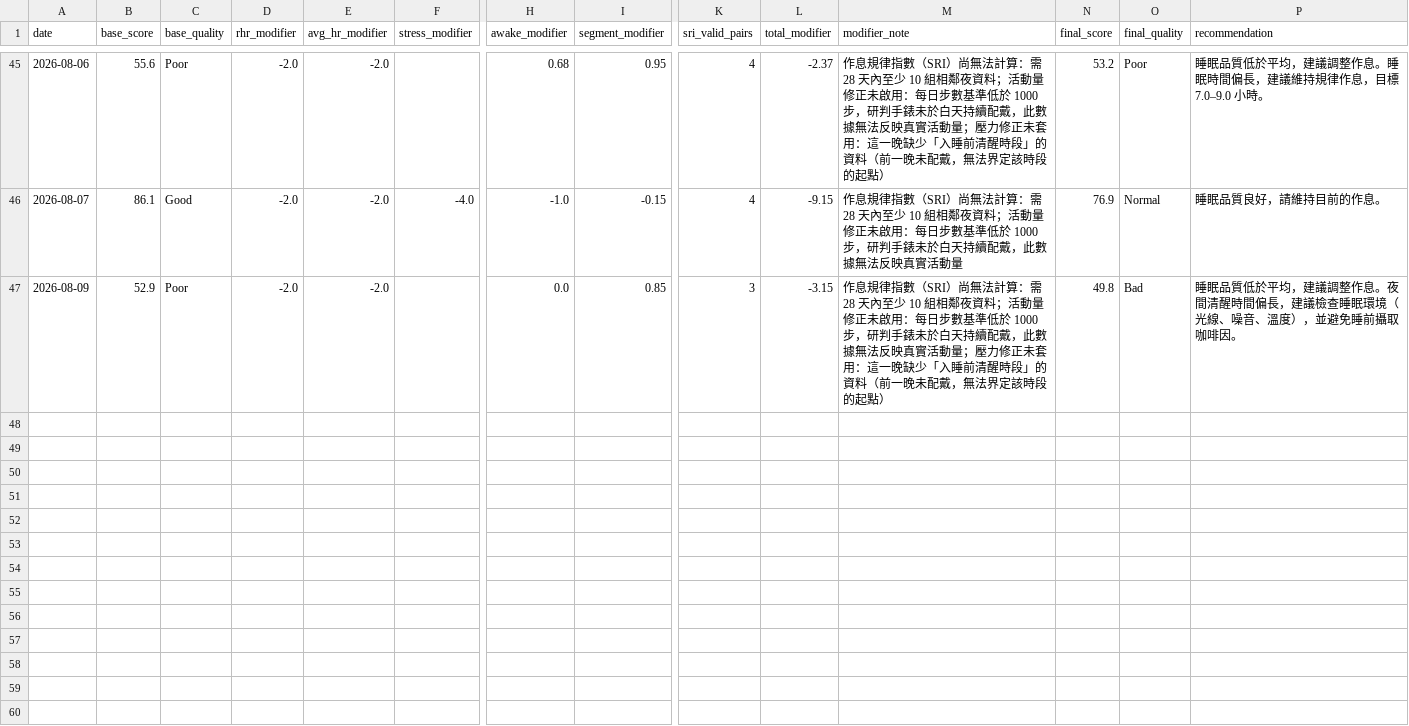
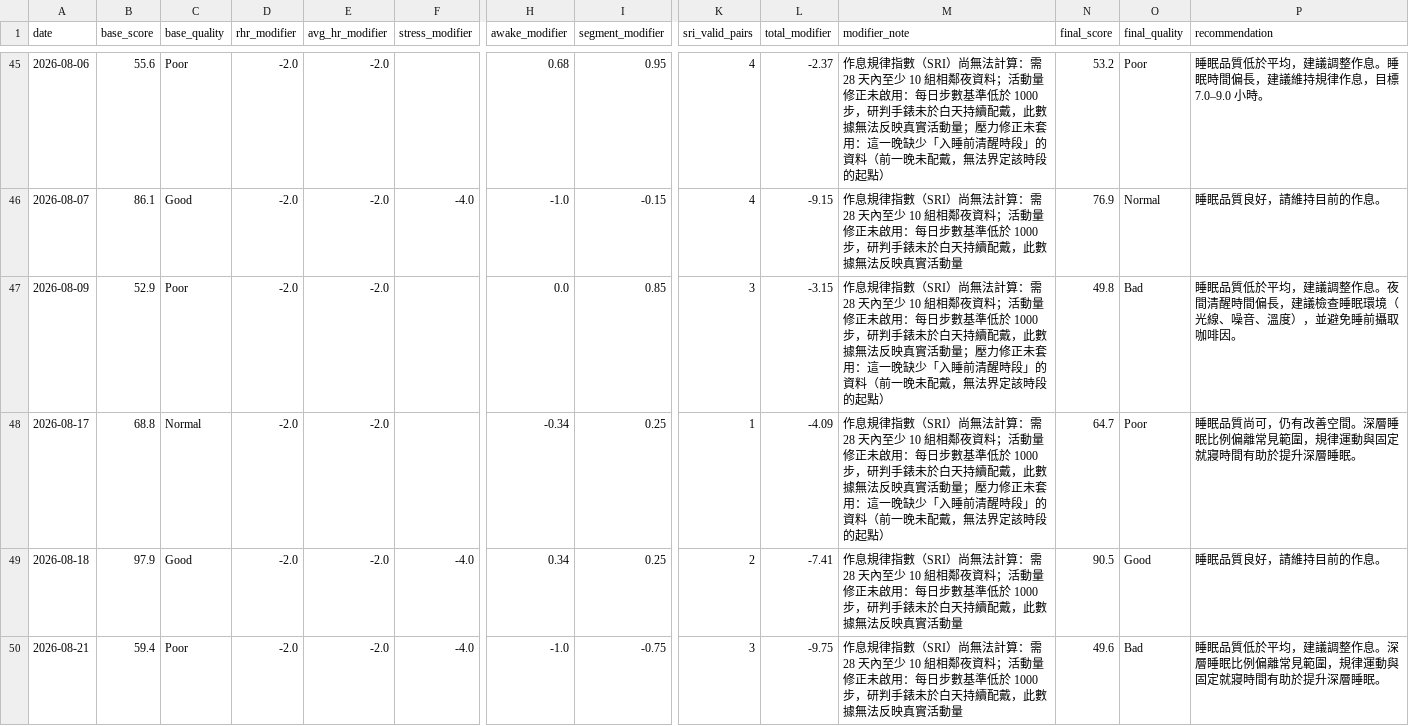
Before and after one commit to Nathan-0227/Sonnap-Project, a CSV file: garmin/data/garmin_sleep_quality_final.csv, drawn as a sheet; only a part is shown, gaps mark what is left out; rows hold the shown columns only; the diff covers the shown part only; the diff names each change by its address in the sheet, - before the commit and + after, or states it on an @@ line.

```diff
--- a/garmin/data/garmin_sleep_quality_final.csv
+++ b/garmin/data/garmin_sleep_quality_final.csv
+row 48: 2026-08-17 | 68.8 | Normal | -2.0 | -2.0 |  | -0.34 | 0.25 | 1 | -4.09 | 作息規律指數（SRI）尚無法計算：需 28 天內至少 10 組相鄰夜資料；活動量修正未啟用：每日步數基準低於 1000 步，研判手錶未於白天持續配戴，此數據無法反映真實活動量；壓力修正未套用：這一晚缺少「入睡前清醒時段」的資料（前一晚未配戴，無法界定該時段的起點） | 64.7 | Poor | 睡眠品質尚可，仍有改善空間。深層睡眠比例偏離常見範圍，規律運動與固定就寢時間有助於提升深層睡眠。
+row 49: 2026-08-18 | 97.9 | Good | -2.0 | -2.0 | -4.0 | 0.34 | 0.25 | 2 | -7.41 | 作息規律指數（SRI）尚無法計算：需 28 天內至少 10 組相鄰夜資料；活動量修正未啟用：每日步數基準低於 1000 步，研判手錶未於白天持續配戴，此數據無法反映真實活動量 | 90.5 | Good | 睡眠品質良好，請維持目前的作息。
+row 50: 2026-08-21 | 59.4 | Poor | -2.0 | -2.0 | -4.0 | -1.0 | -0.75 | 3 | -9.75 | 作息規律指數（SRI）尚無法計算：需 28 天內至少 10 組相鄰夜資料；活動量修正未啟用：每日步數基準低於 1000 步，研判手錶未於白天持續配戴，此數據無法反映真實活動量 | 49.6 | Bad | 睡眠品質低於平均，建議調整作息。深層睡眠比例偏離常見範圍，規律運動與固定就寢時間有助於提升深層睡眠。
```
Also changed, not shown: 2 added rows elsewhere in this file, garmin/data/garmin_sleep_features.csv, garmin/data/garmin_sleep_quality.csv, 7 other files.
